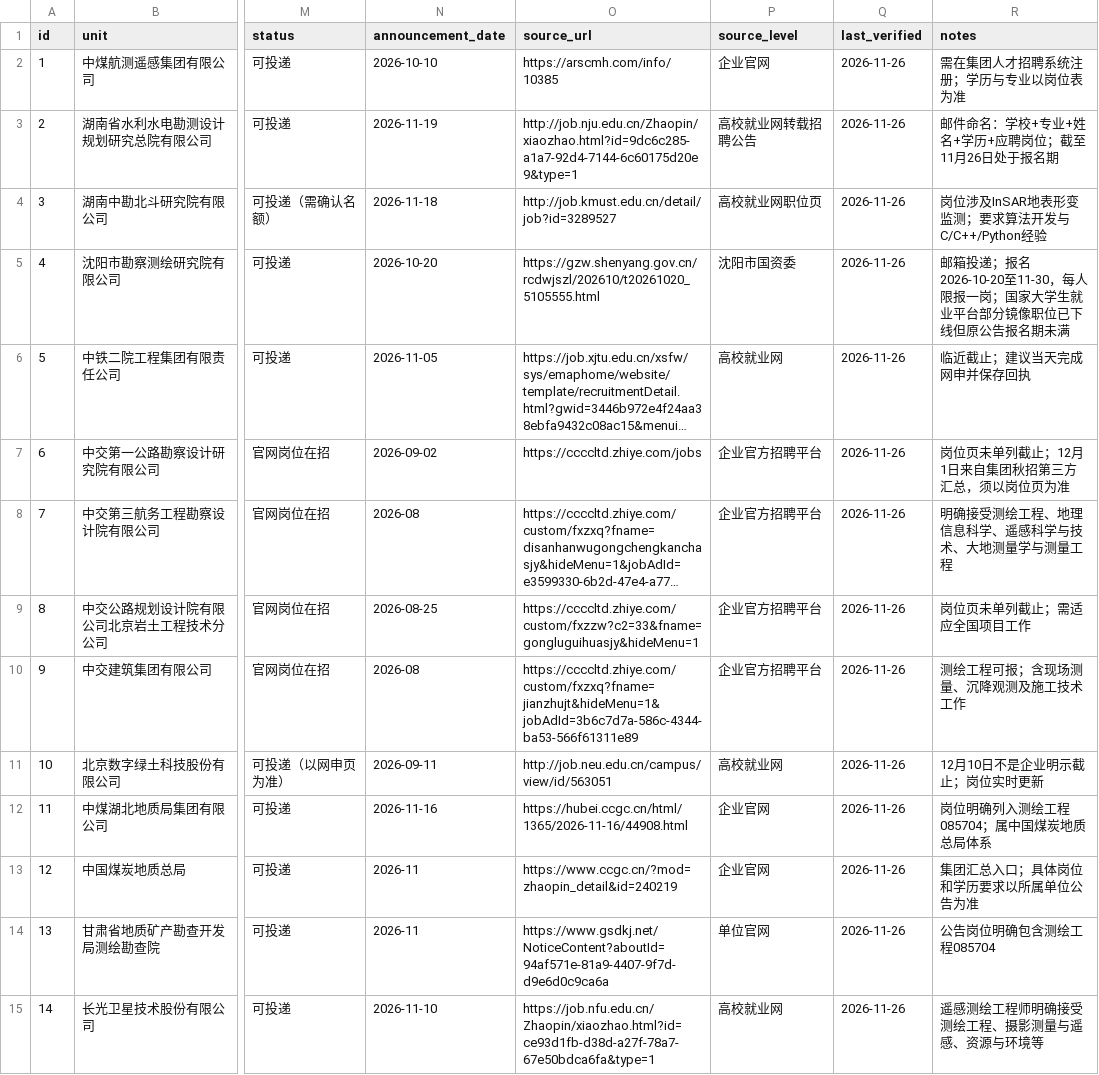
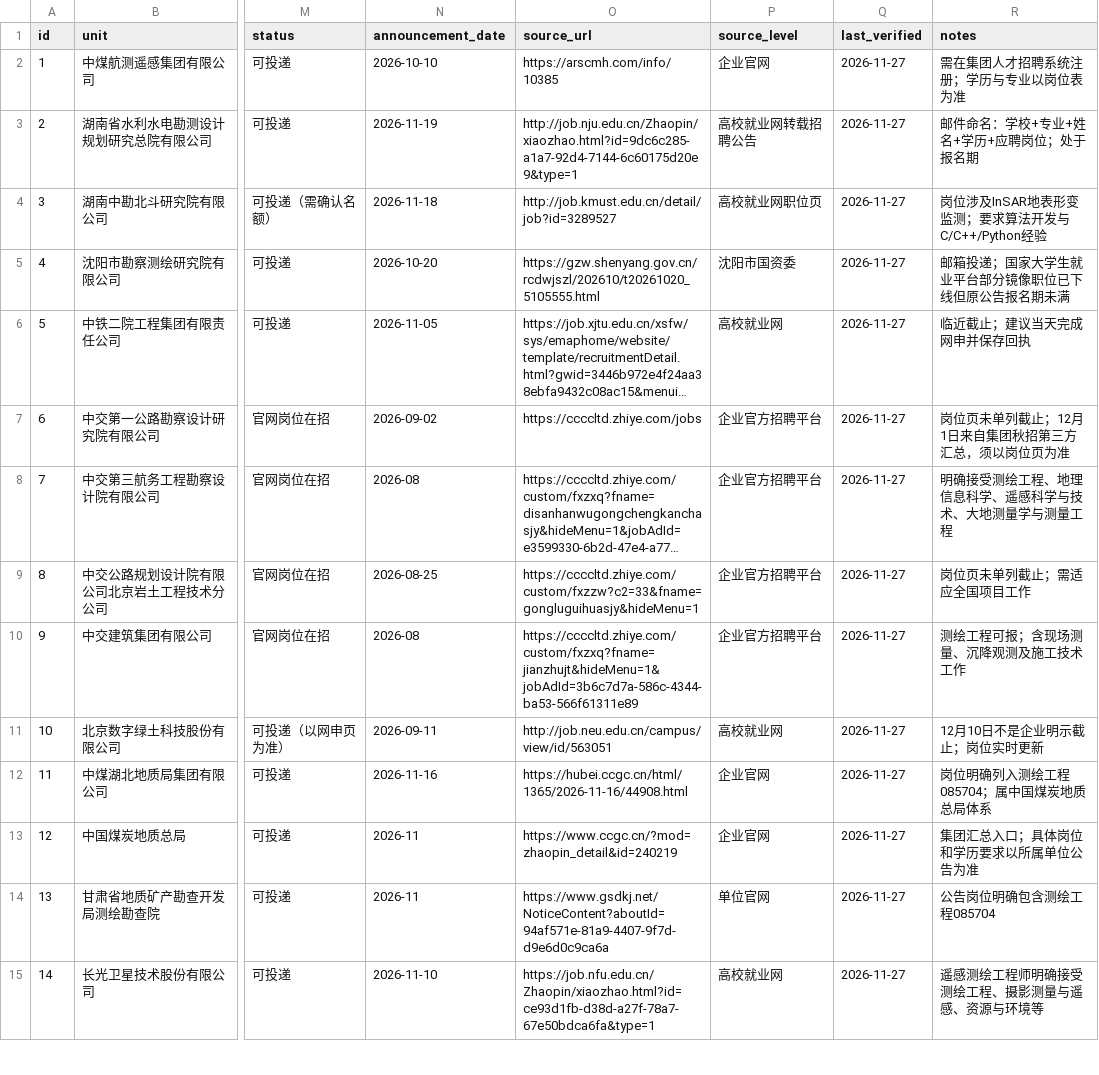
Before and after one commit to lixuan24023551/insar-surveying-2027-campus-jobs, a CSV file: data/jobs.csv, drawn as a sheet; only a part is shown, gaps mark what is left out; long unchanged cells end in …; the diff covers the shown part only; the diff names each change by its address in the sheet, - before the commit and + after, or states it on an @@ line.

Commit message:
data: 2026-11-27 核查更新（新增广规科技、中工设研院，修正GZPI名称，济钢今日17:00截止）

```diff
--- a/data/jobs.csv
+++ b/data/jobs.csv
-Q2:Q15 (last_verified): 2026-11-26
+Q2:Q15 (last_verified): 2026-11-27
-R3 (notes): 邮件命名：学校+专业+姓名+学历+应聘岗位；截至11月26日处于报名期
+R3 (notes): 邮件命名：学校+专业+姓名+学历+应聘岗位；处于报名期
-R5 (notes): 邮箱投递；报名2026-10-20至11-30，每人限报一岗；国家大学生就业平台部分镜像职位已下线但原公告报名期未满
+R5 (notes): 邮箱投递；国家大学生就业平台部分镜像职位已下线但原公告报名期未满
```
Also changed, not shown: 3 added rows, 1 removed row and 32 edited cells elsewhere in this file, data/watchlist_and_excluded.csv.
